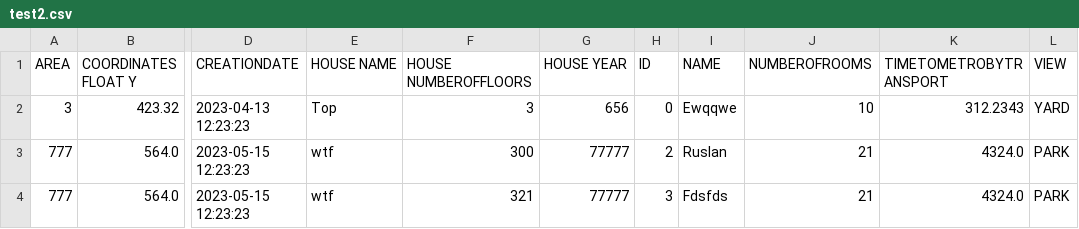
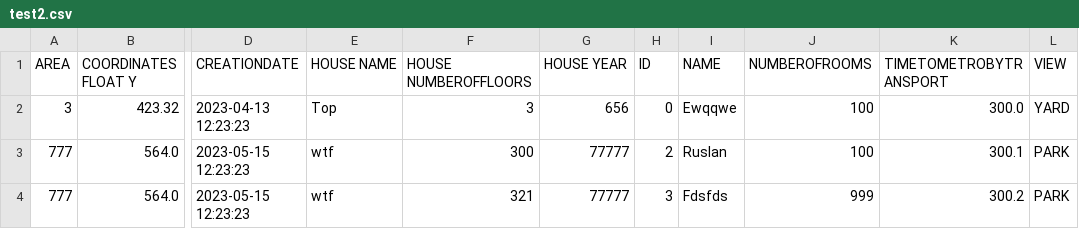
Before and after one commit to rusakoz/Lab7P, a CSV file: test2.csv, drawn as a sheet; only a part is shown, gaps mark what is left out; the diff names each change by its address in the sheet, - before the commit and + after, or states it on an @@ line.

```diff
--- a/test2.csv
+++ b/test2.csv
-J2 (NUMBEROFROOMS): 10
+J2 (NUMBEROFROOMS): 100
-K2 (TIMETOMETROBYTRANSPORT): 312.2343
+K2 (TIMETOMETROBYTRANSPORT): 300.0
-J3 (NUMBEROFROOMS): 21
+J3 (NUMBEROFROOMS): 100
-K3 (TIMETOMETROBYTRANSPORT): 4324.0
+K3 (TIMETOMETROBYTRANSPORT): 300.1
-J4 (NUMBEROFROOMS): 21
+J4 (NUMBEROFROOMS): 999
-K4 (TIMETOMETROBYTRANSPORT): 4324.0
+K4 (TIMETOMETROBYTRANSPORT): 300.2
```
Also changed, not shown: test.csv, 8 other files.
